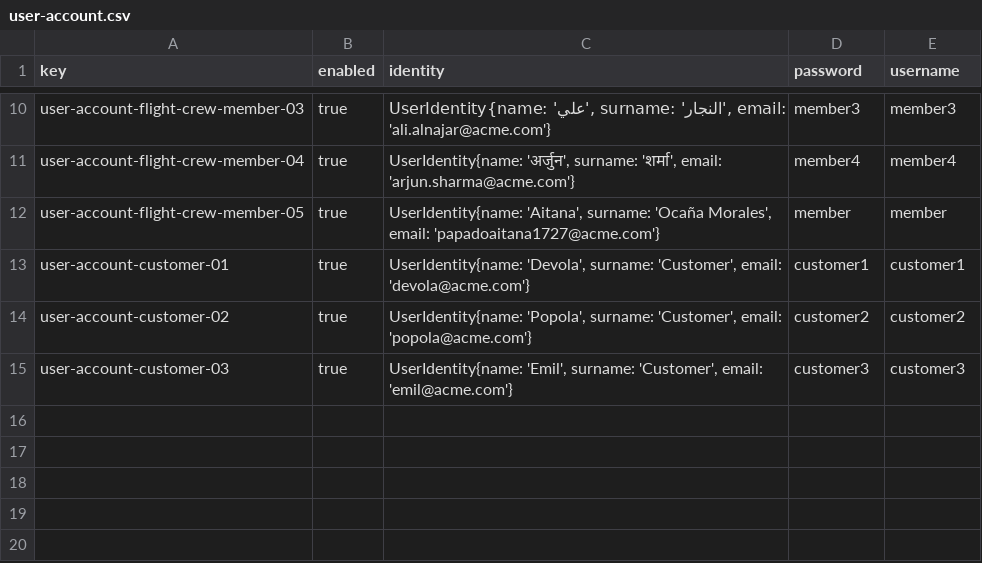
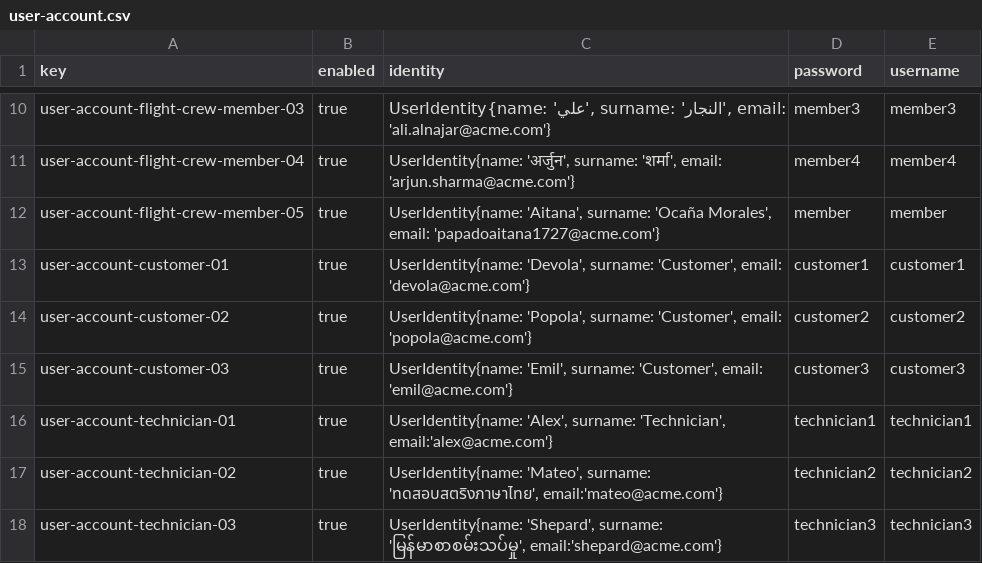
Before and after one commit to DP2-C1-037/Acme-ANS-D04, a CSV file: src/main/resources/WEB-INF/data/sample/user-account.csv, drawn as a sheet; only a part is shown, gaps mark what is left out; the diff names each change by its address in the sheet, - before the commit and + after, or states it on an @@ line.

Commit message:
Add user accounts for technicians

```diff
--- a/src/main/resources/WEB-INF/data/sample/user-account.csv
+++ b/src/main/resources/WEB-INF/data/sample/user-account.csv
+row 16: user-account-technician-01 | true | UserIdentity{name: 'Alex', surname: 'Technician', email:'alex@acme.com'} | technician1 | technician1
+row 17: user-account-technician-02 | true | UserIdentity{name: 'Mateo', surname: 'ทดสอบสตริงภาษาไทย', email:'mateo@acme.com'} | technician2 | technician2
+row 18: user-account-technician-03 | true | UserIdentity{name: 'Shepard', surname: 'မြန်မာစာစမ်းသပ်မှု', email:'shepard@acme.com'} | technician3 | technician3
```
